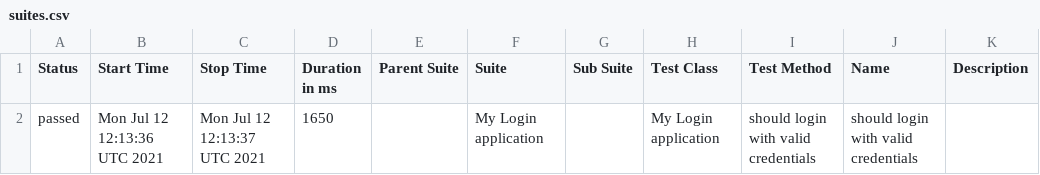
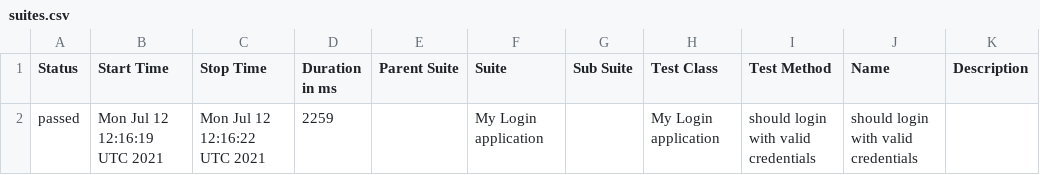
Before and after one commit to Kiriago-san/webSite, a CSV file: data/suites.csv, drawn as a sheet.

```diff
--- a/data/suites.csv
+++ b/data/suites.csv
@@ -1,2 +1,2 @@
 "Status","Start Time","Stop Time","Duration in ms","Parent Suite","Suite","Sub Suite","Test Class","Test Method","Name","Description"
-"passed","Mon Jul 12 12:13:36 UTC 2021","Mon Jul 12 12:13:37 UTC 2021","1650","","My Login application","","My Login application","should login with valid credentials","should login with valid credentials",""
+"passed","Mon Jul 12 12:16:19 UTC 2021","Mon Jul 12 12:16:22 UTC 2021","2259","","My Login application","","My Login application","should login with valid credentials","should login with valid credentials",""
```
Also changed, not shown: 29 other files.
